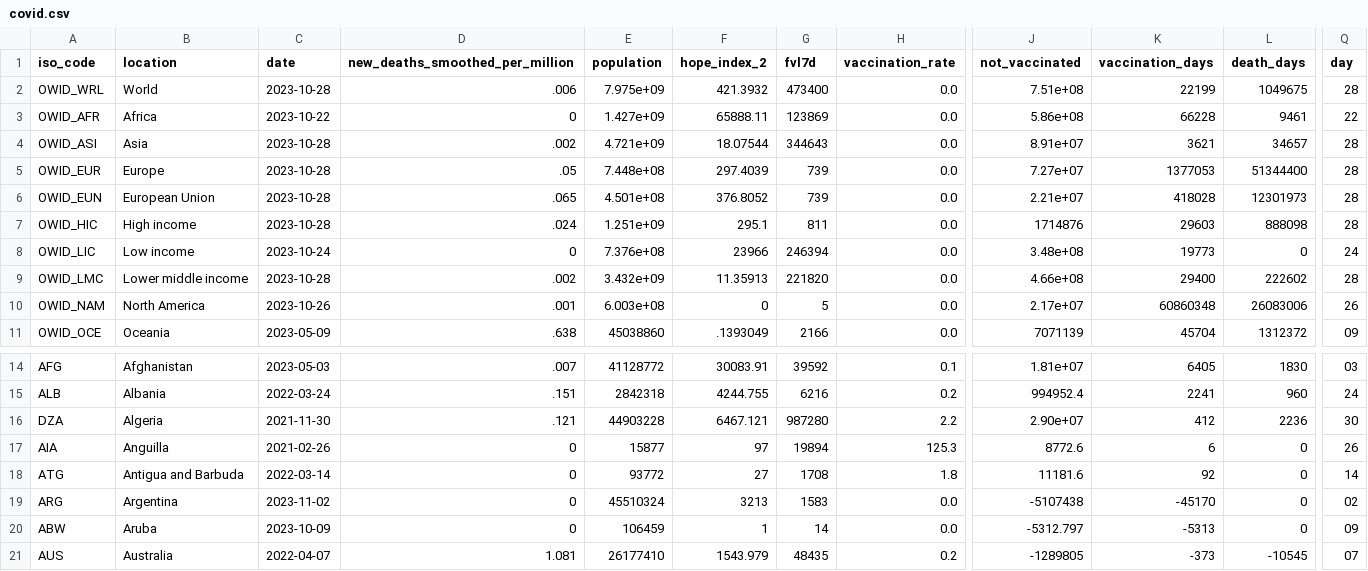
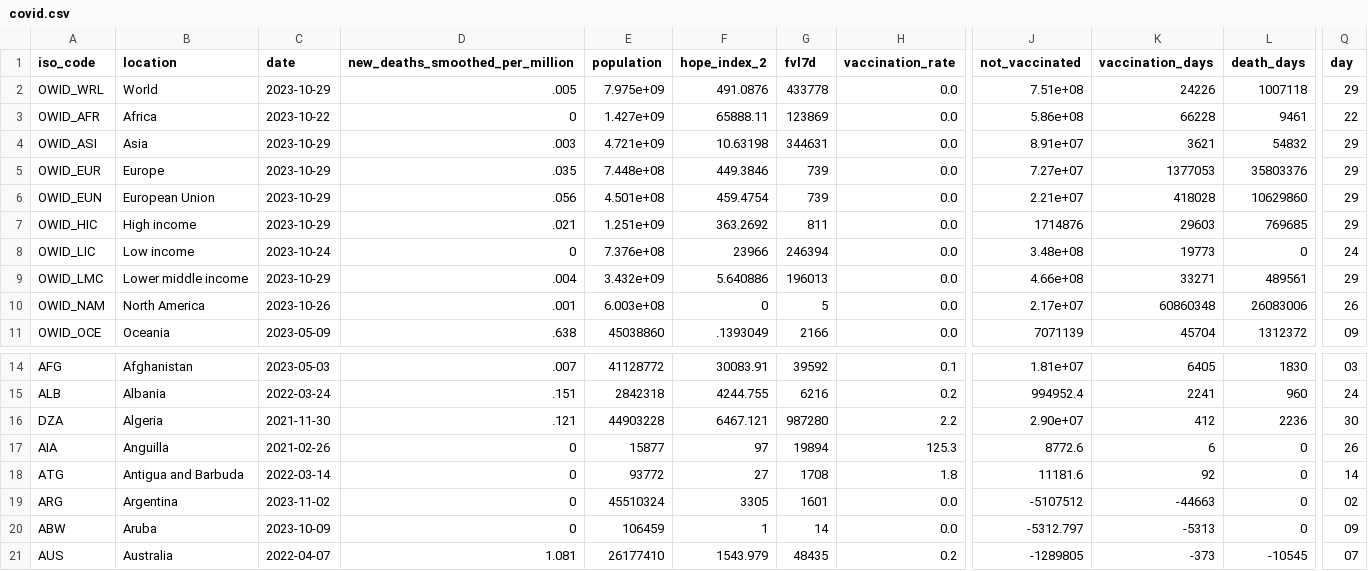
Before and after one commit to jonathanold/jonathanold.github.io, a CSV file: docs/otherdata/covid.csv, drawn as a sheet; only a part is shown, gaps mark what is left out; the diff covers the shown part only; the diff names each change by its address in the sheet, - before the commit and + after, or states it on an @@ line.

```diff
--- a/docs/otherdata/covid.csv
+++ b/docs/otherdata/covid.csv
-C2 (date): 2023-10-28
+C2 (date): 2023-10-29
-D2 (new_deaths_smoothed_per_million): .006
+D2 (new_deaths_smoothed_per_million): .005
-F2 (hope_index_2): 421.3932
+F2 (hope_index_2): 491.0876
-G2 (fvl7d): 473400
+G2 (fvl7d): 433778
-K2 (vaccination_days): 22199
+K2 (vaccination_days): 24226
-L2 (death_days): 1049675
+L2 (death_days): 1007118
-Q2 (day): 28
+Q2 (day): 29
-C4:C7 (date): 2023-10-28
+C4:C7 (date): 2023-10-29
-D4 (new_deaths_smoothed_per_million): .002
+D4 (new_deaths_smoothed_per_million): .003
-F4 (hope_index_2): 18.07544
+F4 (hope_index_2): 10.63198
-G4 (fvl7d): 344643
+G4 (fvl7d): 344631
-L4 (death_days): 34657
+L4 (death_days): 54832
-Q4:Q7 (day): 28
+Q4:Q7 (day): 29
-D5 (new_deaths_smoothed_per_million): .05
+D5 (new_deaths_smoothed_per_million): .035
-F5 (hope_index_2): 297.4039
+F5 (hope_index_2): 449.3846
-L5 (death_days): 51344400
+L5 (death_days): 35803376
-D6 (new_deaths_smoothed_per_million): .065
+D6 (new_deaths_smoothed_per_million): .056
-F6 (hope_index_2): 376.8052
+F6 (hope_index_2): 459.4754
-L6 (death_days): 12301973
+L6 (death_days): 10629860
-D7 (new_deaths_smoothed_per_million): .024
+D7 (new_deaths_smoothed_per_million): .021
-F7 (hope_index_2): 295.1
+F7 (hope_index_2): 363.2692
-L7 (death_days): 888098
+L7 (death_days): 769685
-C9 (date): 2023-10-28
+C9 (date): 2023-10-29
-D9 (new_deaths_smoothed_per_million): .002
+D9 (new_deaths_smoothed_per_million): .004
-F9 (hope_index_2): 11.35913
+F9 (hope_index_2): 5.640886
-G9 (fvl7d): 221820
+G9 (fvl7d): 196013
-K9 (vaccination_days): 29400
+K9 (vaccination_days): 33271
-L9 (death_days): 222602
+L9 (death_days): 489561
-Q9 (day): 28
+Q9 (day): 29
-F19 (hope_index_2): 3213
+F19 (hope_index_2): 3305
-G19 (fvl7d): 1583
+G19 (fvl7d): 1601
-J19 (not_vaccinated): -5107438
+J19 (not_vaccinated): -5107512
-K19 (vaccination_days): -45170
+K19 (vaccination_days): -44663
```
Also changed, not shown: 13 edited cells elsewhere in this file, static/otherdata/covid.csv.
